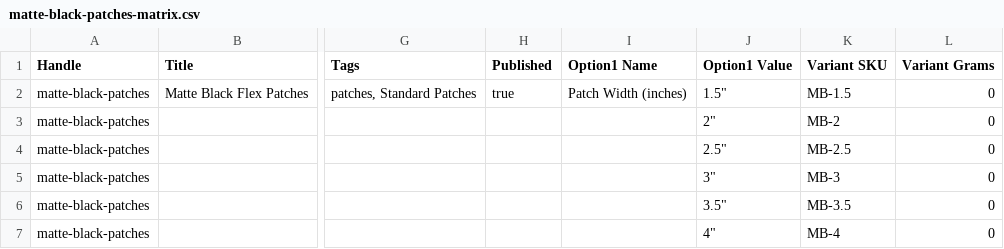
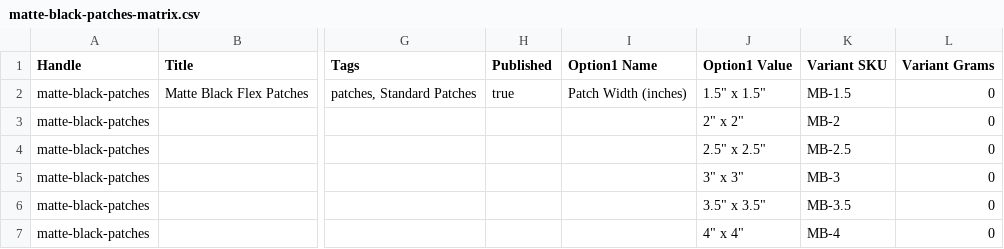
Before and after one commit to uzyrixolo/patch-kraze, a CSV file: matte-black-patches-matrix.csv, drawn as a sheet; only a part is shown, gaps mark what is left out; the diff names each change by its address in the sheet, - before the commit and + after, or states it on an @@ line.

Commit message:
Fix CSV quote escaping for matte-black and matte-white patches

```diff
--- a/matte-black-patches-matrix.csv
+++ b/matte-black-patches-matrix.csv
-J2 (Option1 Value): 1.5"
+J2 (Option1 Value): 1.5" x 1.5"
-J3 (Option1 Value): 2"
+J3 (Option1 Value): 2" x 2"
-J4 (Option1 Value): 2.5"
+J4 (Option1 Value): 2.5" x 2.5"
-J5 (Option1 Value): 3"
+J5 (Option1 Value): 3" x 3"
-J6 (Option1 Value): 3.5"
+J6 (Option1 Value): 3.5" x 3.5"
-J7 (Option1 Value): 4"
+J7 (Option1 Value): 4" x 4"
```
Also changed, not shown: matte-white-patches-matrix.csv, 1 other file.
